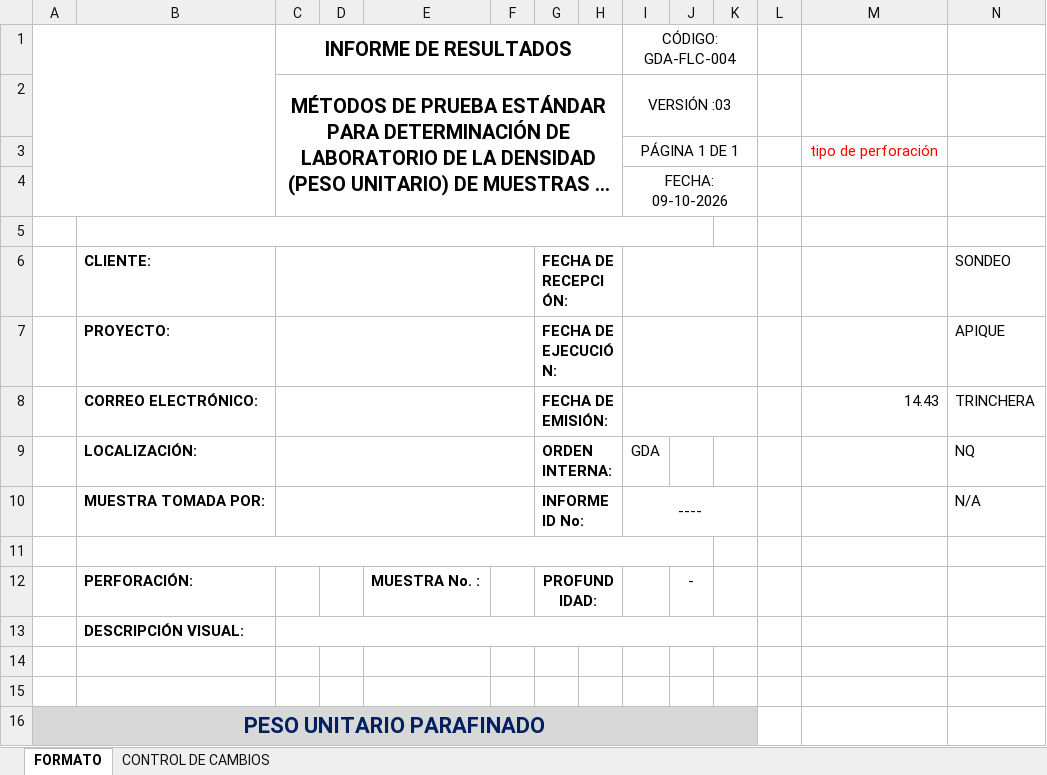
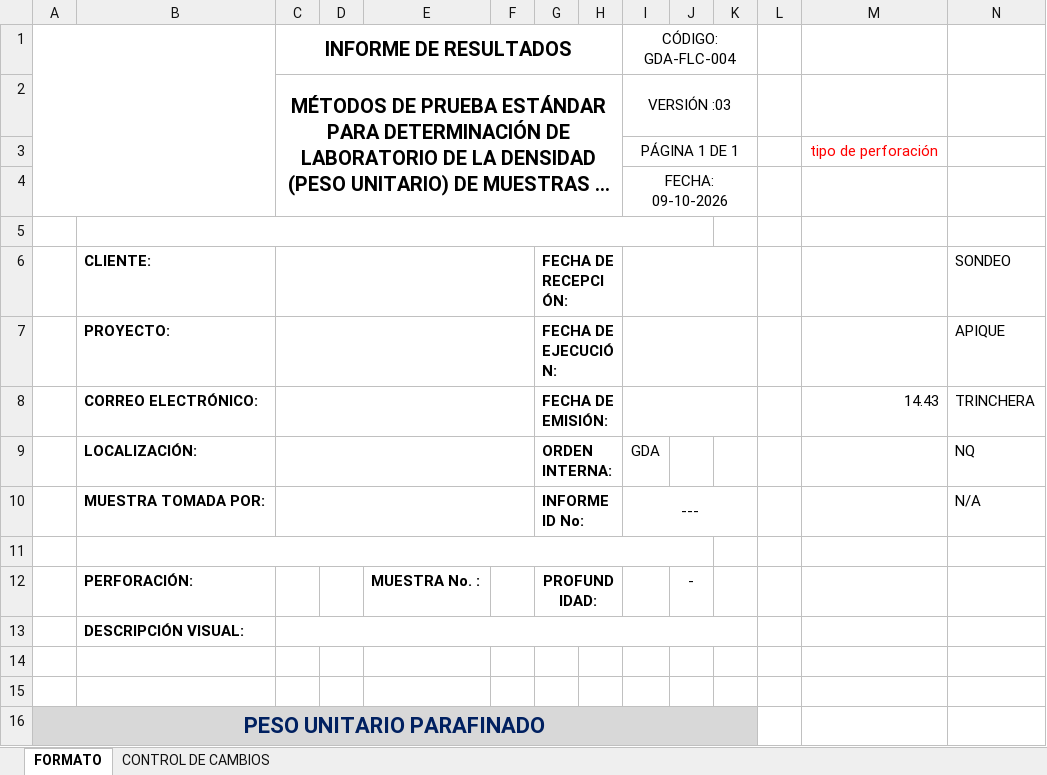
Before and after one commit to nicollcastillo28-tech/app-laboratorio-suelos, an Excel workbook: templates/GDA-FLC-004_masa_unitaria.xlsx, sheet FORMATO, drawn as a sheet; only a part is shown; long unchanged cells end in …; values as stored, in another font and other column widths than the file's, no borders; charts and pictures and conditional formats not drawn; the diff names each change by its address in the sheet, - before the commit and + after, or states it on an @@ line.

```diff
--- a/templates/GDA-FLC-004_masa_unitaria.xlsx (sheet FORMATO)
+++ b/templates/GDA-FLC-004_masa_unitaria.xlsx (sheet FORMATO)
-I10 (CÓDIGO: GDA-FLC-004): ----
+I10 (CÓDIGO: GDA-FLC-004): ---
```
Also changed, not shown: charts or pictures, 2 other files.
